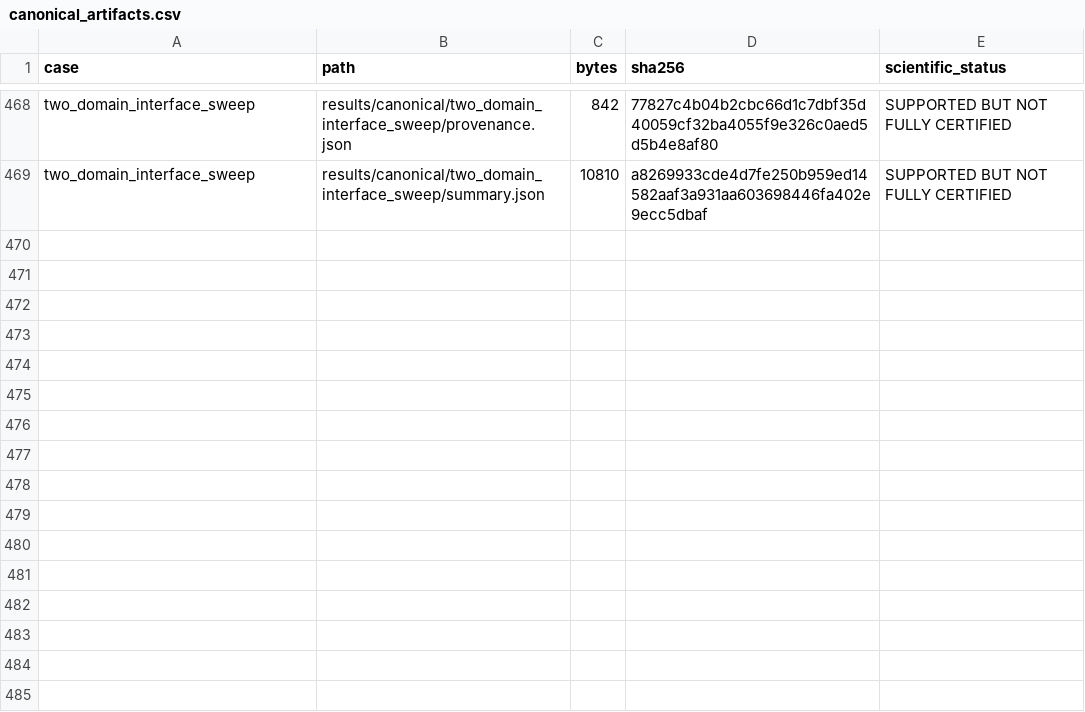
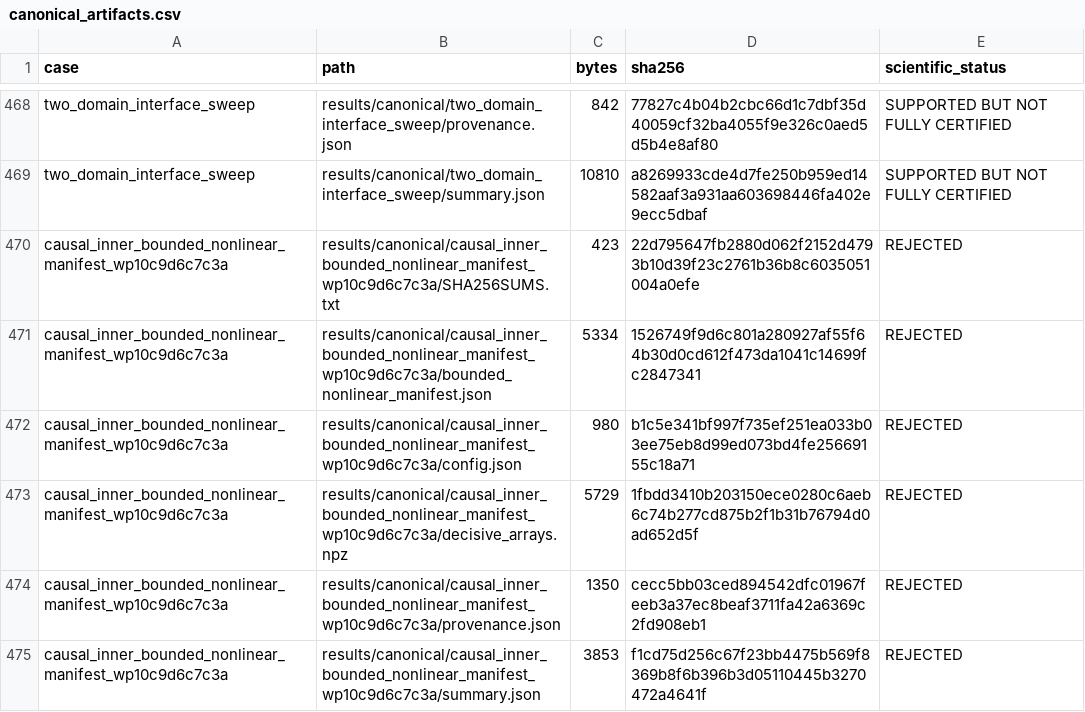
Before and after one commit to huanyang07/IMBH, a CSV file: results/manifests/canonical_artifacts.csv, drawn as a sheet; only a part is shown, gaps mark what is left out.

Commit message:
Reject manufactured nonlinear background

```diff
--- a/results/manifests/canonical_artifacts.csv
+++ b/results/manifests/canonical_artifacts.csv
@@ -469 +469,7 @@ two_domain_interface_sweep,results/canonical/two_domain_interface_sweep/provenan
 two_domain_interface_sweep,results/canonical/two_domain_interface_sweep/summary.json,10810,a8269933cde4d7fe250b959ed14582aaf3a931aa603698446fa402e9ecc5dbaf,SUPPORTED BUT NOT FULLY CERTIFIED
+causal_inner_bounded_nonlinear_manifest_wp10c9d6c7c3a,results/canonical/causal_inner_bounded_nonlinear_manifest_wp10c9d6c7c3a/SHA256SUMS.txt,423,22d795647fb2880d062f2152d4793b10d39f23c2761b36b8c6035051004a0efe,REJECTED
+causal_inner_bounded_nonlinear_manifest_wp10c9d6c7c3a,results/canonical/causal_inner_bounded_nonlinear_manifest_wp10c9d6c7c3a/bounded_nonlinear_manifest.json,5334,1526749f9d6c801a280927af55f64b30d0cd612f473da1041c14699fc2847341,REJECTED
+causal_inner_bounded_nonlinear_manifest_wp10c9d6c7c3a,results/canonical/causal_inner_bounded_nonlinear_manifest_wp10c9d6c7c3a/config.json,980,b1c5e341bf997f735ef251ea033b03ee75eb8d99ed073bd4fe25669155c18a71,REJECTED
+causal_inner_bounded_nonlinear_manifest_wp10c9d6c7c3a,results/canonical/causal_inner_bounded_nonlinear_manifest_wp10c9d6c7c3a/decisive_arrays.npz,5729,1fbdd3410b203150ece0280c6aeb6c74b277cd875b2f1b31b76794d0ad652d5f,REJECTED
+causal_inner_bounded_nonlinear_manifest_wp10c9d6c7c3a,results/canonical/causal_inner_bounded_nonlinear_manifest_wp10c9d6c7c3a/provenance.json,1350,cecc5bb03ced894542dfc01967feeb3a37ec8beaf3711fa42a6369c2fd908eb1,REJECTED
+causal_inner_bounded_nonlinear_manifest_wp10c9d6c7c3a,results/canonical/causal_inner_bounded_nonlinear_manifest_wp10c9d6c7c3a/summary.json,3853,f1cd75d256c67f23bb4475b569f8369b8f6b396b3d05110445b3270472a4641f,REJECTED
```
Also changed, not shown: 11 other files.
